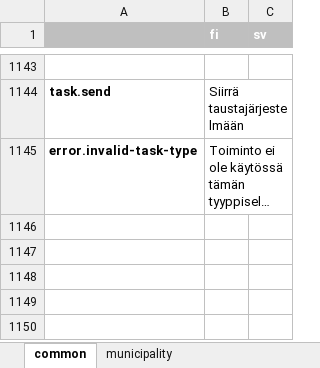
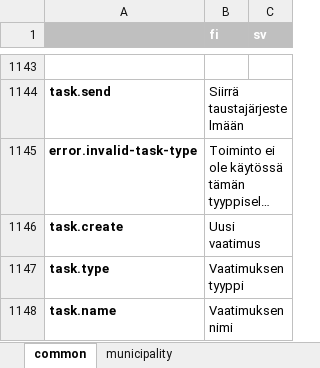
Before and after one commit to lupapiste/lupapiste, an Excel workbook: resources/i18n.xlsx, sheet common, drawn as a sheet; only a part is shown, gaps mark what is left out; long unchanged cells end in …; values as stored, in another font and other column widths than the file's, no borders; conditional formats not drawn; the diff names each change by its address in the sheet, - before the commit and + after, or states it on an @@ line.

Commit message:
txt2xlsx

```diff
--- a/resources/i18n.xlsx (sheet common)
+++ b/resources/i18n.xlsx (sheet common)
+row 1146: task.create | Uusi vaatimus
+row 1147: task.type | Vaatimuksen tyyppi
+row 1148: task.name | Vaatimuksen nimi
```
Also changed, not shown: 1 other file.
